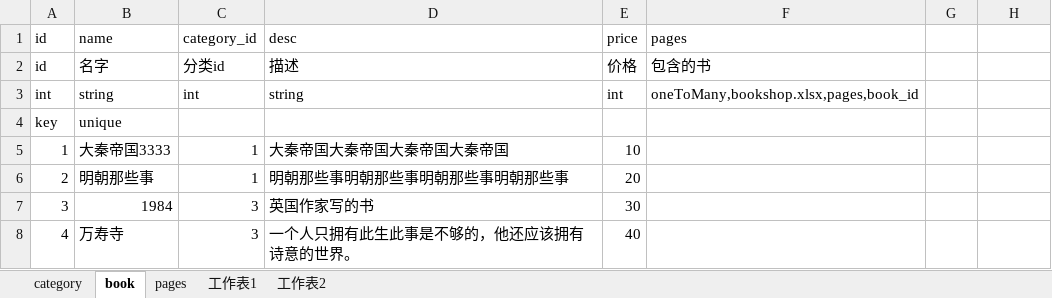
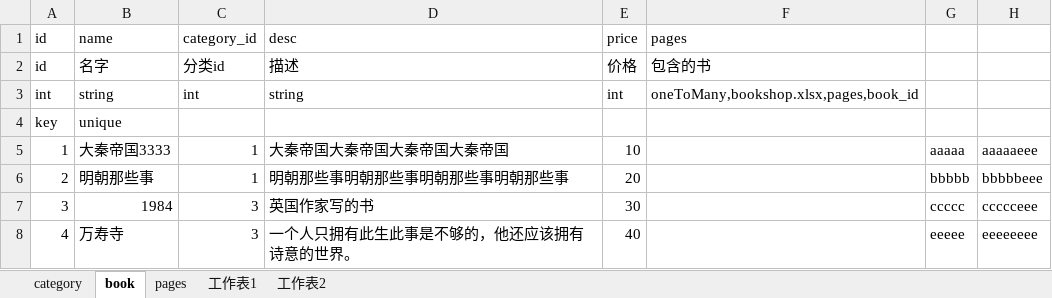
Before and after one commit to kai1987/xls-to-dynamic-json, an Excel workbook: bookshop.xlsx, sheet book, drawn as a sheet; values as stored, in another font and other column widths than the file's, no borders; the diff names each change by its address in the sheet, - before the commit and + after, or states it on an @@ line.

Commit message:
ignore comment column

```diff
--- a/bookshop.xlsx (sheet book)
+++ b/bookshop.xlsx (sheet book)
-G5: (empty)
+G5: aaaaa
-H5: (empty)
+H5: aaaaaeee
-G6: (empty)
+G6: bbbbb
-H6: (empty)
+H6: bbbbbeee
-G7: (empty)
+G7: ccccc
-H7: (empty)
+H7: ccccceee
-G8: (empty)
+G8: eeeee
-H8: (empty)
+H8: eeeeeeee
```
Also changed, not shown: 4 other files.
